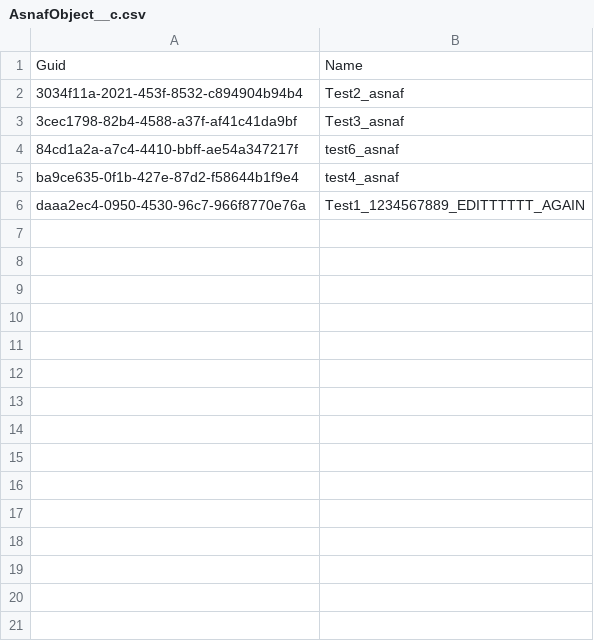
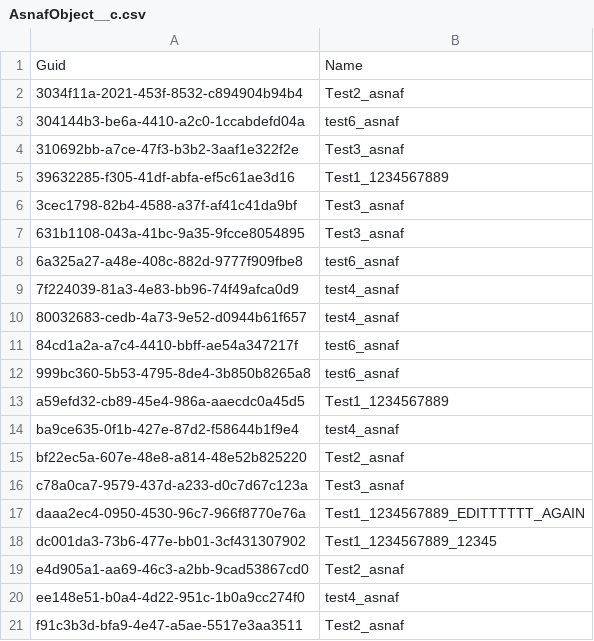
Before and after one commit to lzhdanovich/11.18prod, a CSV file: AsnafObject__c.csv, drawn as a sheet.

Commit message:
Saved the state of the new instance into the repository branch

```diff
--- a/AsnafObject__c.csv
+++ b/AsnafObject__c.csv
@@ -2,5 +2,20 @@
 3034f11a-2021-453f-8532-c894904b94b4,Test2_asnaf
+304144b3-be6a-4410-a2c0-1ccabdefd04a,test6_asnaf
+310692bb-a7ce-47f3-b3b2-3aaf1e322f2e,Test3_asnaf
+39632285-f305-41df-abfa-ef5c61ae3d16,Test1_1234567889
 3cec1798-82b4-4588-a37f-af41c41da9bf,Test3_asnaf
+631b1108-043a-41bc-9a35-9fcce8054895,Test3_asnaf
+6a325a27-a48e-408c-882d-9777f909fbe8,test6_asnaf
+7f224039-81a3-4e83-bb96-74f49afca0d9,test4_asnaf
+80032683-cedb-4a73-9e52-d0944b61f657,test4_asnaf
 84cd1a2a-a7c4-4410-bbff-ae54a347217f,test6_asnaf
+999bc360-5b53-4795-8de4-3b850b8265a8,test6_asnaf
+a59efd32-cb89-45e4-986a-aaecdc0a45d5,Test1_1234567889
 ba9ce635-0f1b-427e-87d2-f58644b1f9e4,test4_asnaf
+bf22ec5a-607e-48e8-a814-48e52b825220,Test2_asnaf
+c78a0ca7-9579-437d-a233-d0c7d67c123a,Test3_asnaf
 daaa2ec4-0950-4530-96c7-966f8770e76a,Test1_1234567889_EDITTTTTT_AGAIN
+dc001da3-73b6-477e-bb01-3cf431307902,Test1_1234567889_12345
+e4d905a1-aa69-46c3-a2bb-9cad53867cd0,Test2_asnaf
+ee148e51-b0a4-4d22-951c-1b0a9cc274f0,test4_asnaf
+f91c3b3d-bfa9-4e47-a5ae-5517e3aa3511,Test2_asnaf
```
